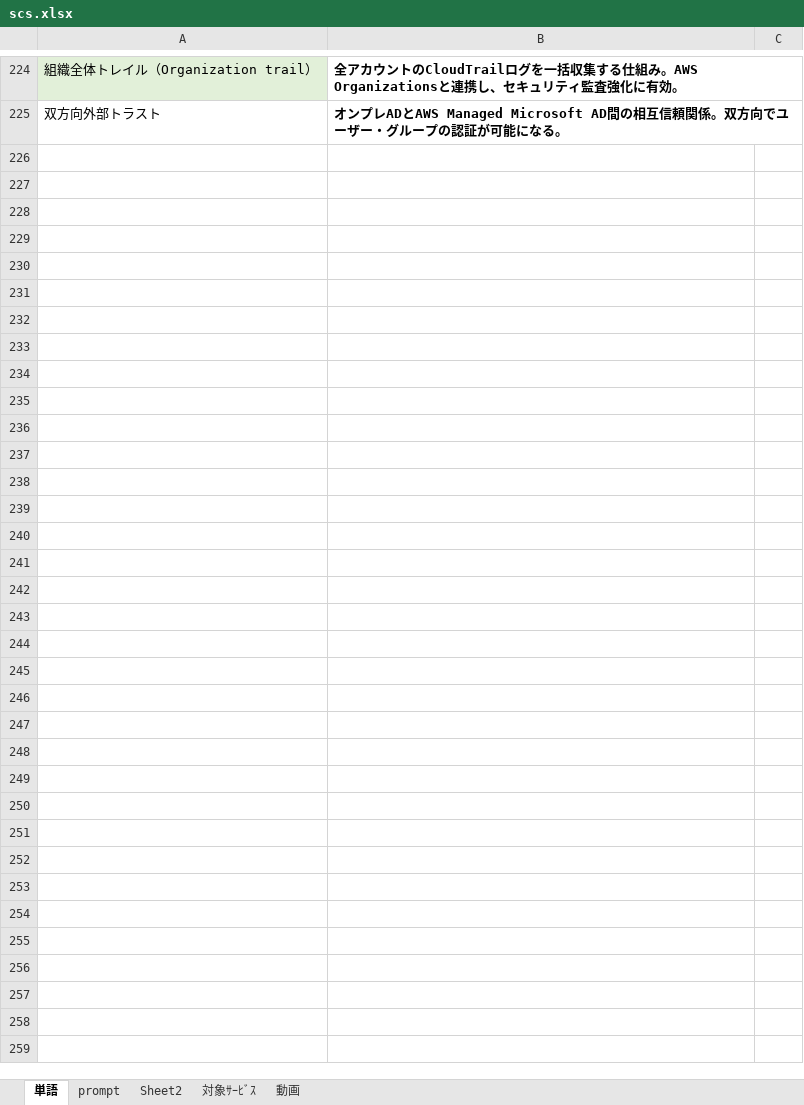
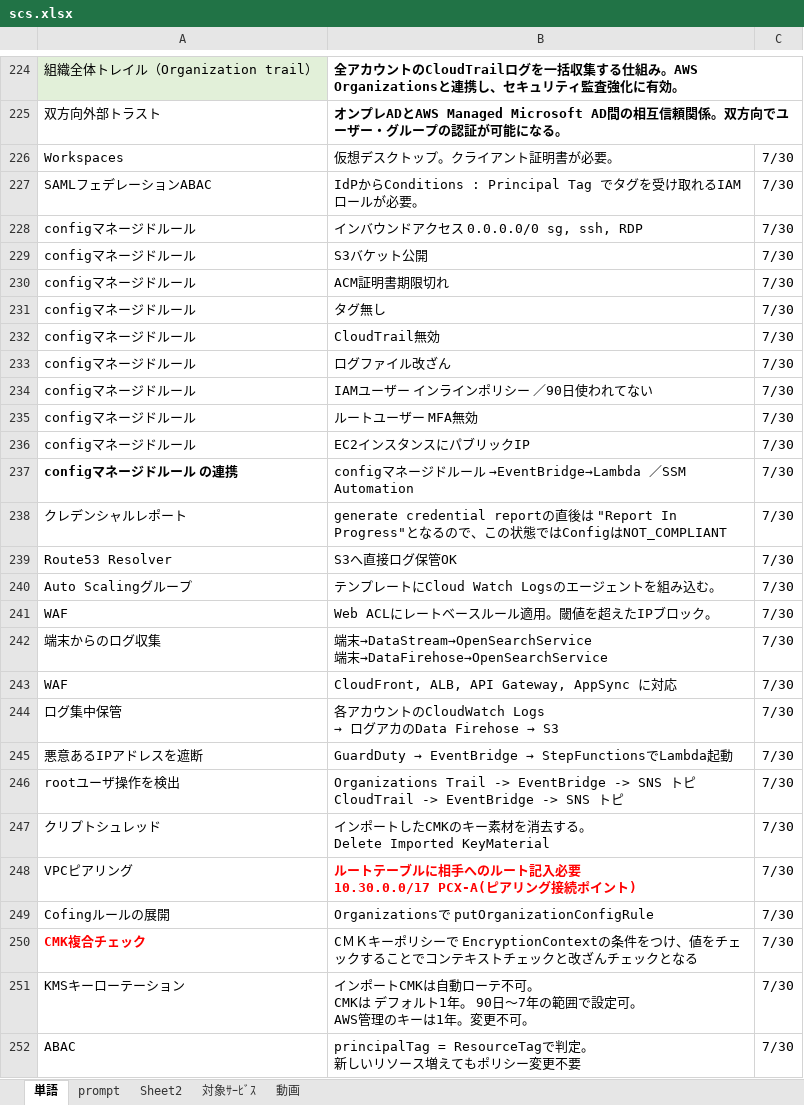
Before and after one commit to kiri0408/gtoj, an Excel workbook: scs.xlsx, sheet 単語, drawn as a sheet; only a part is shown, gaps mark what is left out; values as stored, in another font and other column widths than the file's, no borders; ↵ is a line break in a cell; the diff covers the shown part only; the diff names each change by its address in the sheet, - before the commit and + after, or states it on an @@ line.

Commit message:
Add files via upload

```diff
--- a/scs.xlsx (sheet 単語)
+++ b/scs.xlsx (sheet 単語)
+row 226: Workspaces | 仮想デスクトップ。クライアント証明書が必要。 | 7/30
+row 227: SAMLフェデレーションABAC | IdPからConditions : Principal Tag でタグを受け取れるIAMロールが必要。 | 7/30
+row 228: configマネージドルール | インバウンドアクセス 0.0.0.0/0 sg, ssh, RDP | 7/30
+row 229: configマネージドルール | S3バケット公開 | 7/30
+row 230: configマネージドルール | ACM証明書期限切れ | 7/30
+row 231: configマネージドルール | タグ無し | 7/30
+row 232: configマネージドルール | CloudTrail無効 | 7/30
+row 233: configマネージドルール | ログファイル改ざん | 7/30
+row 234: configマネージドルール | IAMユーザー インラインポリシー ／90日使われてない | 7/30
+row 235: configマネージドルール | ルートユーザー MFA無効 | 7/30
+row 236: configマネージドルール | EC2インスタンスにパブリックIP | 7/30
+row 237: configマネージドルール の連携 | configマネージドルール →EventBridge→Lambda ／SSM Automation | 7/30
+row 238: クレデンシャルレポート | generate credential reportの直後は "Report In Progress"となるので、この状態ではConfigはNOT_COMPLIANT | 7/30
+row 239: Route53 Resolver | S3へ直接ログ保管OK | 7/30
+row 240: Auto Scalingグループ | テンプレートにCloud Watch Logsのエージェントを組み込む。 | 7/30
+row 241: WAF | Web ACLにレートベースルール適用。閾値を超えたIPブロック。 | 7/30
+row 242: 端末からのログ収集 | 端末→DataStream→OpenSearchService ↵ 端末→DataFirehose→OpenSearchService | 7/30
+row 243: WAF | CloudFront, ALB, API Gateway, AppSync に対応 | 7/30
+row 244: ログ集中保管 | 各アカウントのCloudWatch Logs ↵ → ログアカのData Firehose → S3 | 7/30
+row 245: 悪意あるIPアドレスを遮断 | GuardDuty → EventBridge → StepFunctionsでLambda起動 | 7/30
+row 246: rootユーザ操作を検出 | Organizations Trail -> EventBridge -> SNS トピ ↵ CloudTrail -> EventBridge -> SNS トピ | 7/30
+row 247: クリプトシュレッド | インポートしたCMKのキー素材を消去する。 ↵ Delete Imported KeyMaterial | 7/30
+row 248: VPCピアリング | ルートテーブルに相手へのルート記入必要 ↵ 10.30.0.0/17 PCX-A(ピアリング接続ポイント) | 7/30
+row 249: Cofingルールの展開 | Organizationsで putOrganizationConfigRule | 7/30
+row 250: CMK複合チェック | CＭＫキーポリシーで EncryptionContextの条件をつけ、値をチェックすることでコンテキストチェックと改ざんチェックとなる | 7/30
+row 251: KMSキーローテーション | インポートCMKは自動ローテ不可。 ↵ CMKは デフォルト1年。 90日～7年の範囲で設定可。 ↵ AWS管理のキーは1年。変更不可。 | 7/30
+row 252: ABAC | principalTag = ResourceTagで判定。 ↵ 新しいリソース増えてもポリシー変更不要 | 7/30
```
Also changed, not shown: 3 edited cells elsewhere in this sheet.
